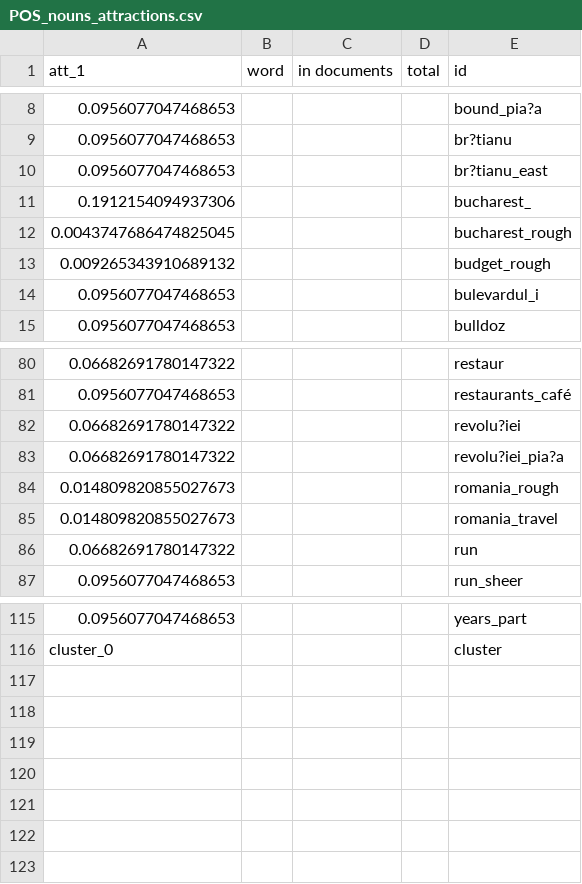
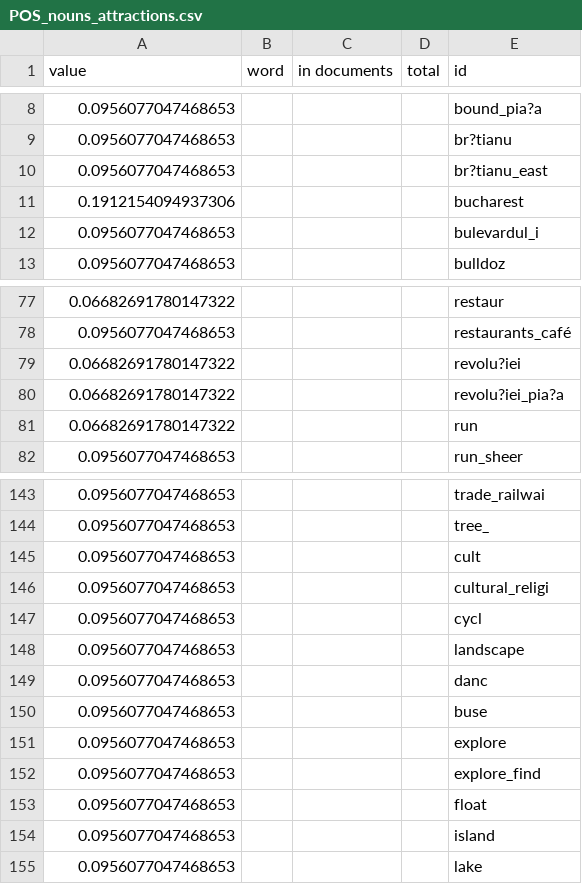
Before and after one commit to MarcFriz/Data_Science_Master, a CSV file: Module/BI- & Big Data Workshop/Prozesse/Task 2/daten/output/attraction_by_filter/POS_nouns_attractions.csv, drawn as a sheet; only a part is shown, gaps mark what is left out; the diff covers the shown part only.

```diff
--- a/Module/BI- & Big Data Workshop/Prozesse/Task 2/daten/output/attraction_by_filter/POS_nouns_attractions.csv
+++ b/Module/BI- & Big Data Workshop/Prozesse/Task 2/daten/output/attraction_by_filter/POS_nouns_attractions.csv
@@ -1 +1 @@
-"att_1";"word";"in documents";"total";"id"
+"value";"word";"in documents";"total";"id"
@@ -10,5 +10,3 @@
 "0.0956077047468653";;;;"br?tianu_east"
-"0.1912154094937306";;;;"bucharest_"
-"0.0043747686474825045";;;;"bucharest_rough"
-"0.009265343910689132";;;;"budget_rough"
+"0.1912154094937306";;;;"bucharest"
 "0.0956077047468653";;;;"bulevardul_i"
@@ -83,4 +80,2 @@
 "0.06682691780147322";;;;"revolu?iei_pia?a"
-"0.014809820855027673";;;;"romania_rough"
-"0.014809820855027673";;;;"romania_travel"
 "0.06682691780147322";;;;"run"
@@ -115,2 +143,13 @@
-"0.0956077047468653";;;;"years_part"
-"cluster_0";;;;"cluster"
+"0.0956077047468653";;;;"trade_railwai"
+"0.0956077047468653";;;;"tree_"
+"0.0956077047468653";;;;"cult"
+"0.0956077047468653";;;;"cultural_religi"
+"0.0956077047468653";;;;"cycl"
+"0.0956077047468653";;;;"landscape"
+"0.0956077047468653";;;;"danc"
+"0.0956077047468653";;;;"buse"
+"0.0956077047468653";;;;"explore"
+"0.0956077047468653";;;;"explore_find"
+"0.0956077047468653";;;;"float"
+"0.0956077047468653";;;;"island"
+"0.0956077047468653";;;;"lake"
```
Also changed, not shown: 34 added rows, 2 removed rows and 7 edited cells elsewhere in this file, Module/BI- & Big Data Workshop/Prozesse/Task 2/daten/output/top_attraction_by_country/single/Finland.csv, Module/BI- & Big Data Workshop/Prozesse/Task 2/daten/output/top_attraction_by_country/single/Poland.csv, 36 other files.
